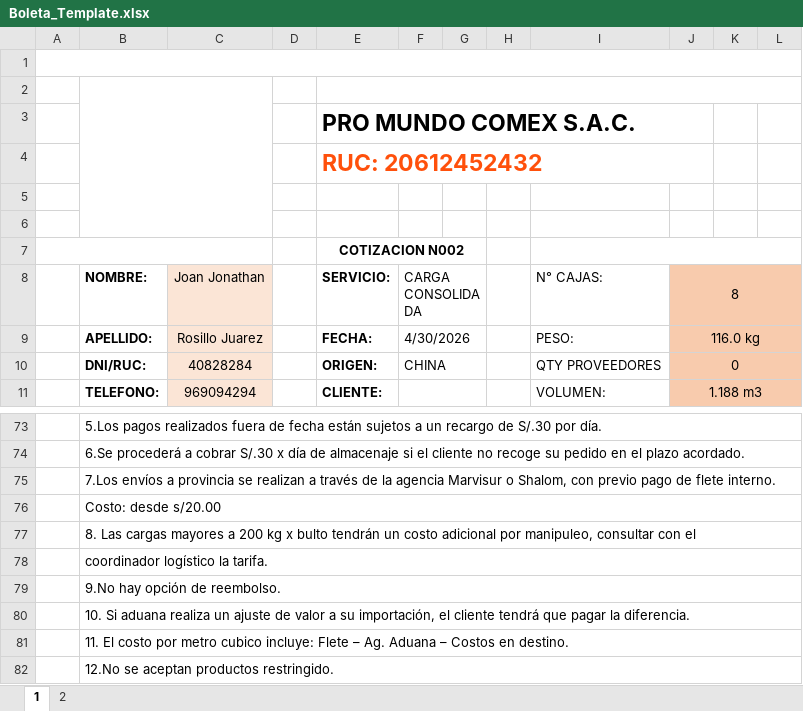
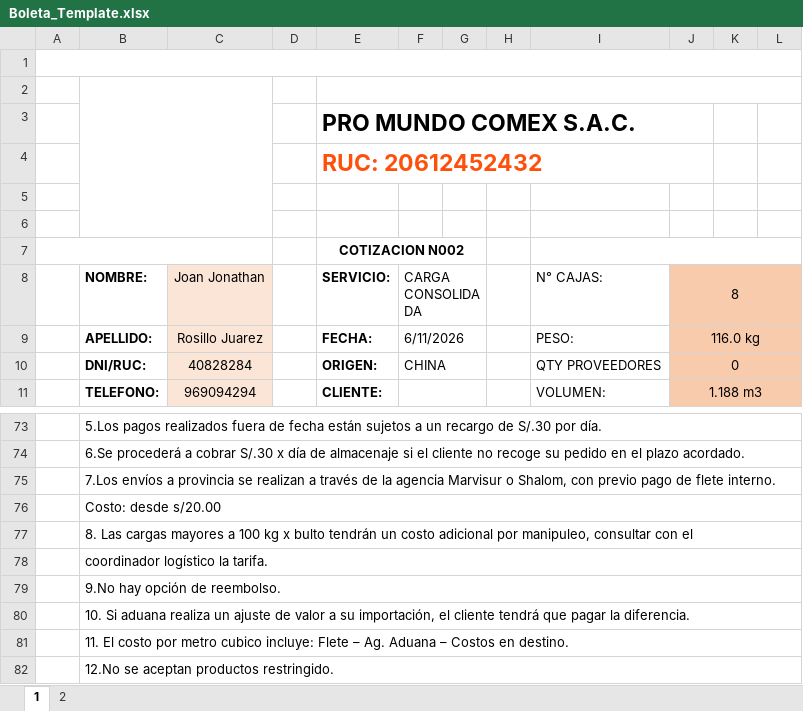
Before and after one commit to HarukaDev31/intranet_back, an Excel workbook: public/assets/templates/Boleta_Template.xlsx, sheet 1, drawn as a sheet; only a part is shown, gaps mark what is left out; values as stored, in another font and other column widths than the file's, no borders; charts and pictures not drawn; the diff names each change by its address in the sheet, - before the commit and + after, or states it on an @@ line.

```diff
--- a/public/assets/templates/Boleta_Template.xlsx (sheet 1)
+++ b/public/assets/templates/Boleta_Template.xlsx (sheet 1)
-F9 (CARGA CONSOLIDADA): 4/30/2026
+F9 (CARGA CONSOLIDADA): 6/11/2026
-B77 (NOMBRE:): …mayores a 200 kg x…
+B77 (NOMBRE:): …mayores a 100 kg x…
```
Also changed, not shown: 6 other files.
